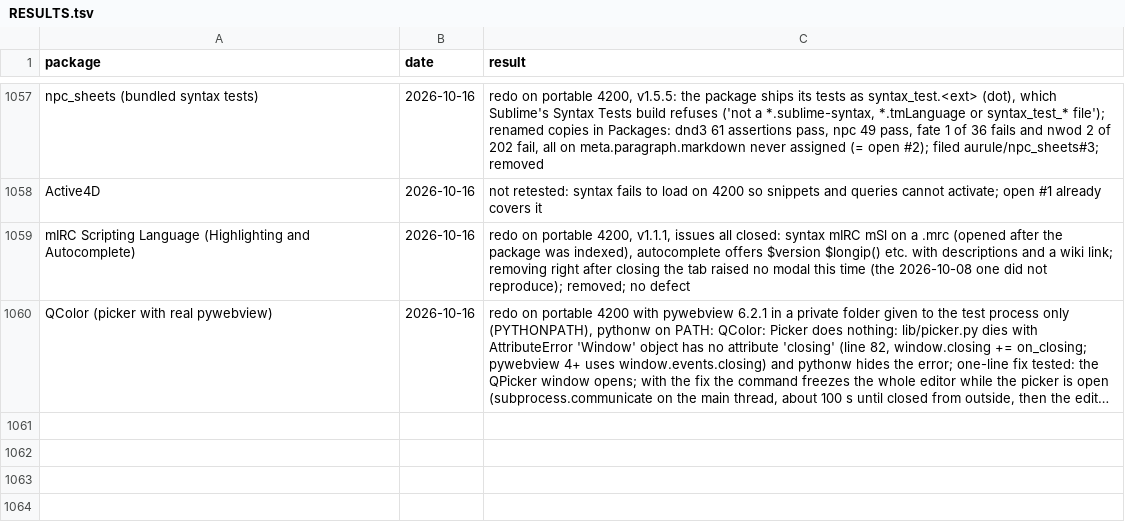
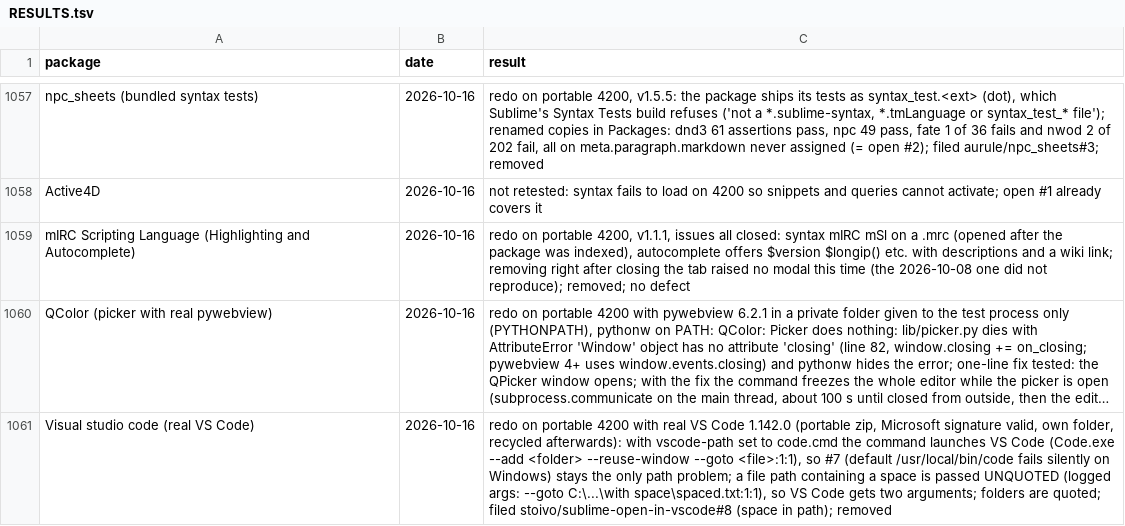
Before and after one commit to dpc00/sublime-package-audit, a TSV file: RESULTS.tsv, drawn as a sheet; only a part is shown, gaps mark what is left out; long unchanged cells end in …; the diff names each change by its address in the sheet, - before the commit and + after, or states it on an @@ line.

```diff
--- a/RESULTS.tsv
+++ b/RESULTS.tsv
+row 1061: Visual studio code (real VS Code) | 2026-10-16 | redo on portable 4200 with real VS Code 1.142.0 (portable zip, Microsoft signature valid, own folder, recycled afterwards): with vscode-path set to code.cmd the command launches VS Code (Code.exe --add <folder> --reuse-window --goto <file>:1:1), so #7 (default /usr/local/bin/code fails silently on Windows) stays the only path problem; a file path containing a space is passed UNQUOTED (logged args: --goto C:\...\with space\spaced.txt:1:1), so VS Code gets two arguments; folders are quoted; filed stoivo/sublime-open-in-vscode#8 (space in path); removed
```
Also changed, not shown: ISSUES.tsv, 1 other file.
